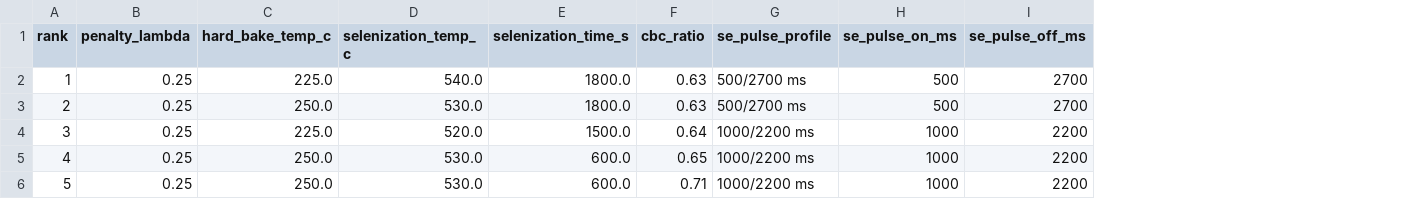
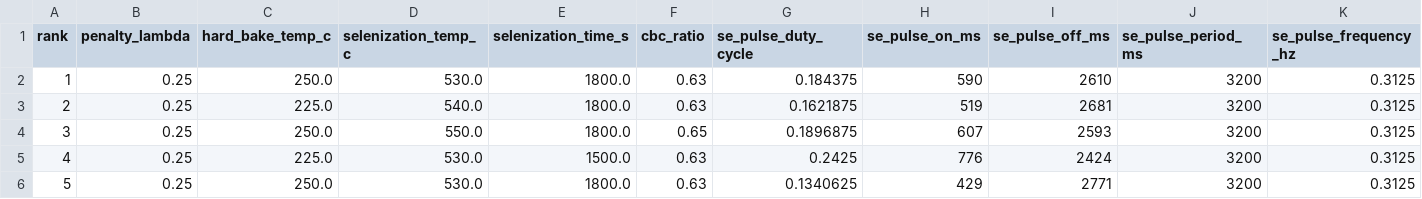
Before and after one commit to GarzonDiegoFEUP/xrd-bo-optimization-tf, a CSV file: data/results/bacuse2_ax_moo_suggestions.csv, drawn as a sheet; removed rows and columns are numbered as before the commit, all else as after; the diff names each change by its address in the sheet, - before the commit and + after, or states it on an @@ line.

```diff
--- a/data/results/bacuse2_ax_moo_suggestions.csv
+++ b/data/results/bacuse2_ax_moo_suggestions.csv
-column G (se_pulse_profile), rows 2-6: 500/2700 ms | 500/2700 ms | 1000/2200 ms | 1000/2200 ms | 1000/2200 ms
+column G (se_pulse_duty_cycle), rows 2-6: 0.184375 | 0.1621875 | 0.1896875 | 0.2425 | 0.1340625
+column J (se_pulse_period_ms), rows 2-6: all 3200
+column K (se_pulse_frequency_hz), rows 2-6: all 0.3125
-C2 (hard_bake_temp_c): 225.0
+C2 (hard_bake_temp_c): 250.0
-D2 (selenization_temp_c): 540.0
+D2 (selenization_temp_c): 530.0
-H2 (se_pulse_on_ms): 500
+H2 (se_pulse_on_ms): 590
-I2 (se_pulse_off_ms): 2700
+I2 (se_pulse_off_ms): 2610
-C3 (hard_bake_temp_c): 250.0
+C3 (hard_bake_temp_c): 225.0
-D3 (selenization_temp_c): 530.0
+D3 (selenization_temp_c): 540.0
-H3 (se_pulse_on_ms): 500
+H3 (se_pulse_on_ms): 519
-I3 (se_pulse_off_ms): 2700
+I3 (se_pulse_off_ms): 2681
-C4 (hard_bake_temp_c): 225.0
+C4 (hard_bake_temp_c): 250.0
-D4 (selenization_temp_c): 520.0
+D4 (selenization_temp_c): 550.0
-E4 (selenization_time_s): 1500.0
+E4 (selenization_time_s): 1800.0
-F4 (cbc_ratio): 0.64
+F4 (cbc_ratio): 0.65
-H4 (se_pulse_on_ms): 1000
+H4 (se_pulse_on_ms): 607
-I4 (se_pulse_off_ms): 2200
+I4 (se_pulse_off_ms): 2593
-C5 (hard_bake_temp_c): 250.0
+C5 (hard_bake_temp_c): 225.0
-E5 (selenization_time_s): 600.0
+E5 (selenization_time_s): 1500.0
-F5 (cbc_ratio): 0.65
+F5 (cbc_ratio): 0.63
-H5 (se_pulse_on_ms): 1000
+H5 (se_pulse_on_ms): 776
-I5 (se_pulse_off_ms): 2200
+I5 (se_pulse_off_ms): 2424
-E6 (selenization_time_s): 600.0
+E6 (selenization_time_s): 1800.0
-F6 (cbc_ratio): 0.71
+F6 (cbc_ratio): 0.63
-H6 (se_pulse_on_ms): 1000
+H6 (se_pulse_on_ms): 429
-I6 (se_pulse_off_ms): 2200
+I6 (se_pulse_off_ms): 2771
```
Also changed, not shown: data/results/bacuse2_bo_penalty_sensitivity.csv, data/results/bacuse2_bo_suggestions.csv, 15 other files.
